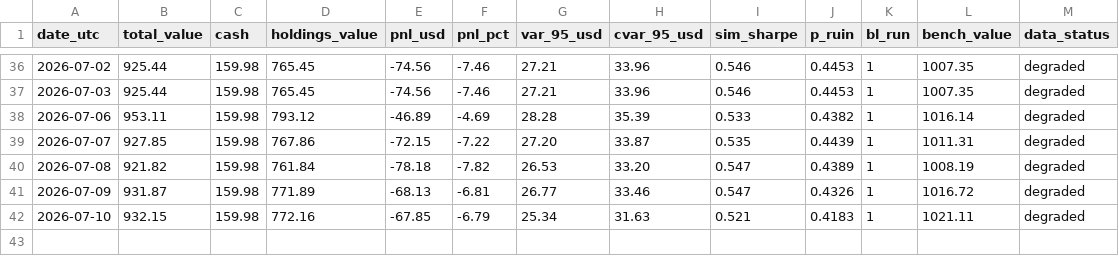
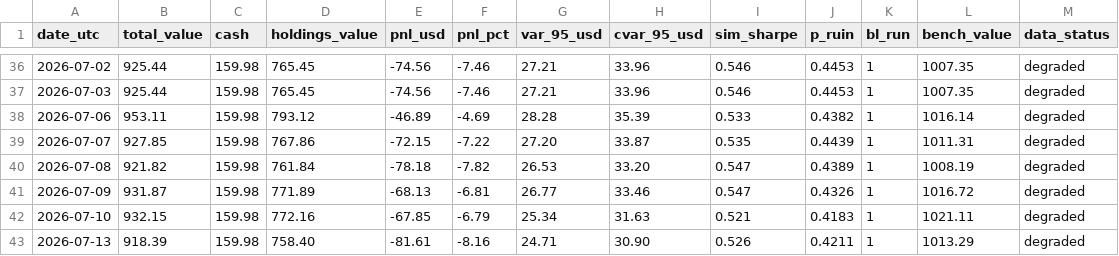
Before and after one commit to maisymylod/apex-portfolio, a CSV file: state/history.csv, drawn as a sheet; only a part is shown, gaps mark what is left out.

```diff
--- a/state/history.csv
+++ b/state/history.csv
@@ -42 +42,2 @@ date_utc,total_value,cash,holdings_value,pnl_usd,pnl_pct,var_95_usd,cvar_95_usd,
 2026-07-10,932.15,159.98,772.16,-67.85,-6.79,25.34,31.63,0.521,0.4183,1,1021.11,degraded
+2026-07-13,918.39,159.98,758.40,-81.61,-8.16,24.71,30.90,0.526,0.4211,1,1013.29,degraded
```
Also changed, not shown: docs/data/history.csv, 6 other files.
